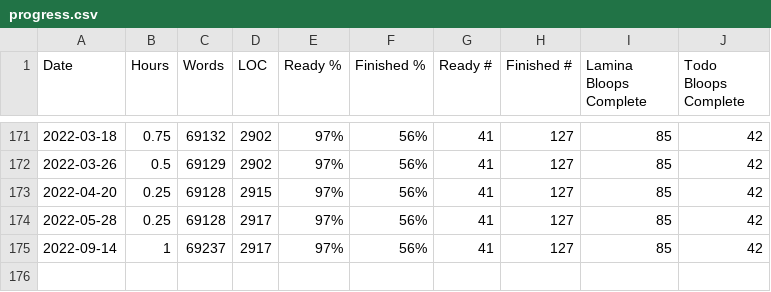
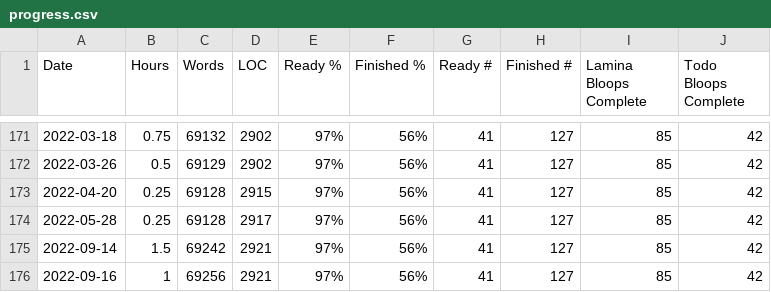
Before and after one commit to tobek/laminae, a CSV file: utils/progress.csv, drawn as a sheet; only a part is shown, gaps mark what is left out.

```diff
--- a/utils/progress.csv
+++ b/utils/progress.csv
@@ -174,2 +174,3 @@ Date,Hours,Words,LOC,Ready %,Finished %,Ready #,Finished #,Lamina Bloops Complet
 2022-05-28,0.25,69128,2917,97%,56%,41,127,85,42
-2022-09-14,1,69237,2917,97%,56%,41,127,85,42
+2022-09-14,1.5,69242,2921,97%,56%,41,127,85,42
+2022-09-16,1,69256,2921,97%,56%,41,127,85,42
```
Also changed, not shown: 13 other files.
